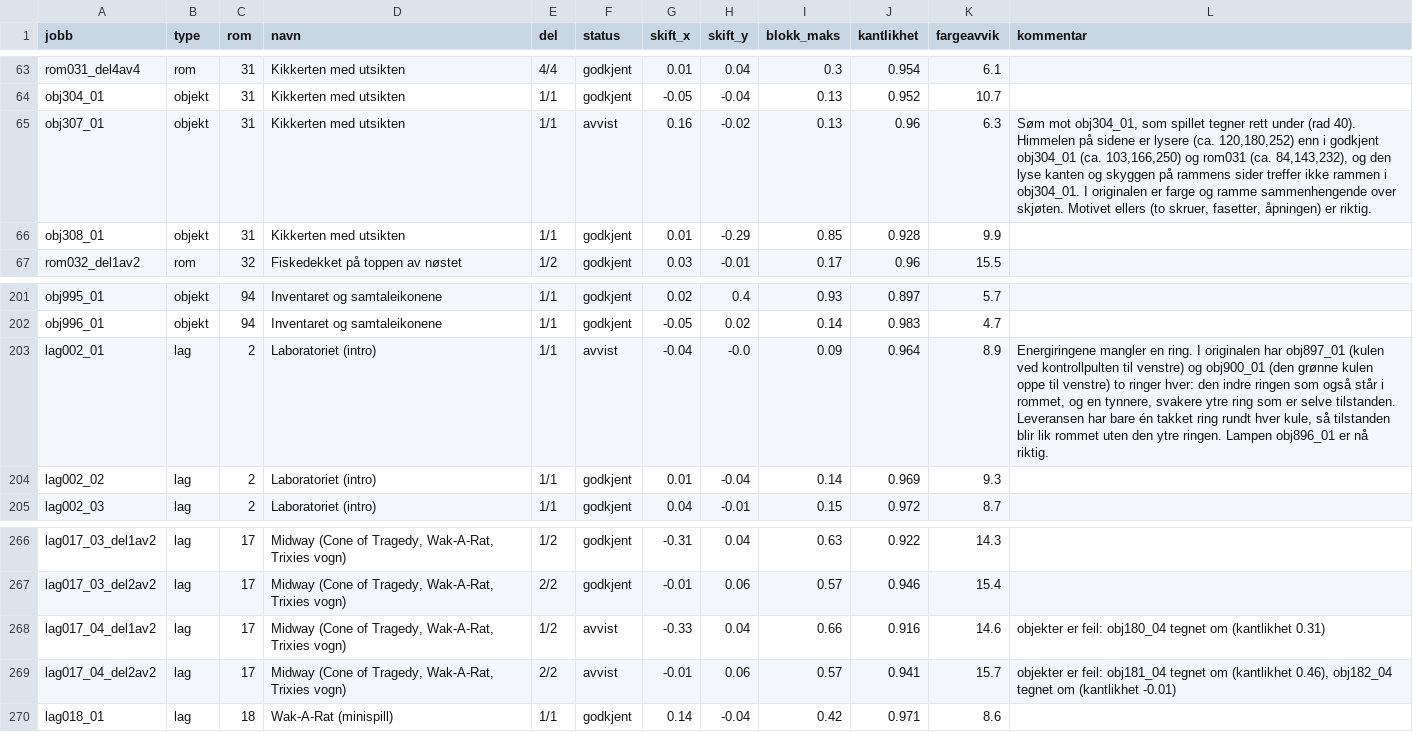
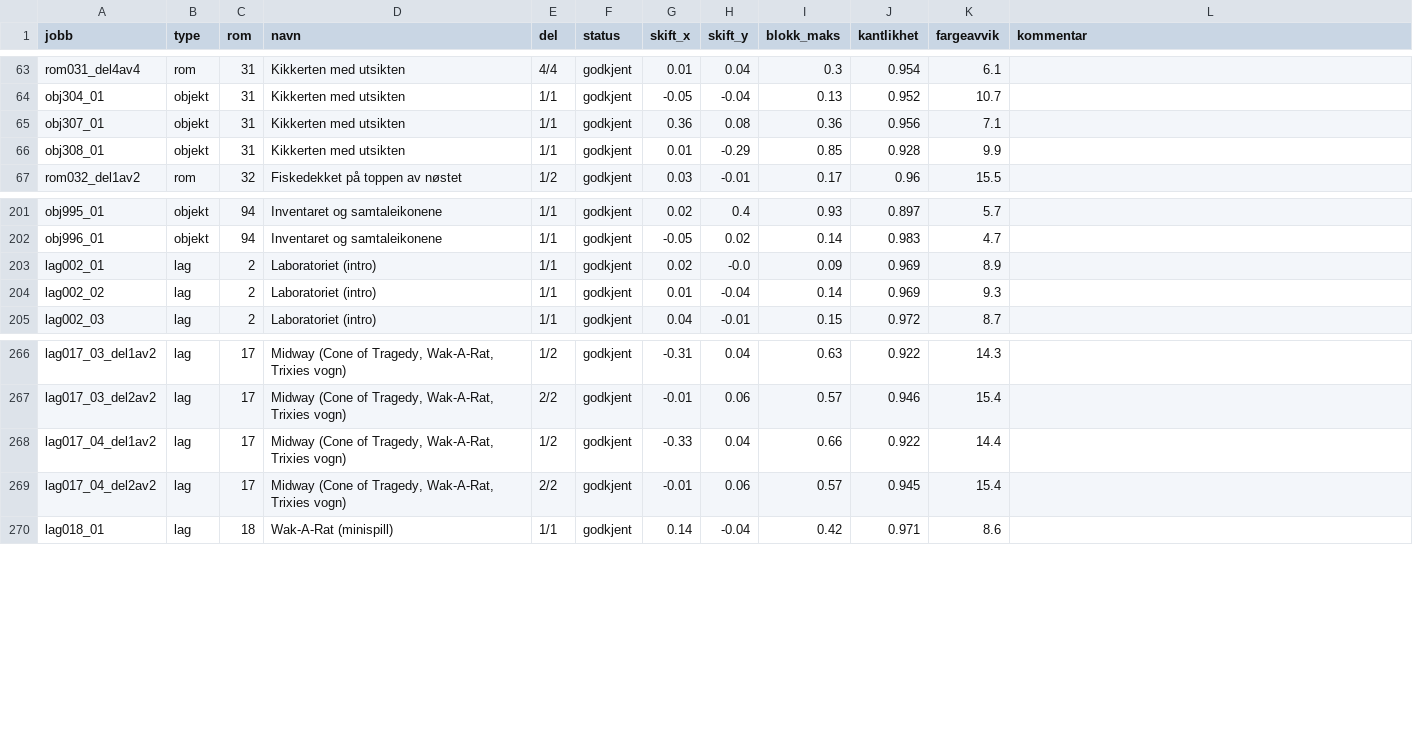
Before and after one commit to Tombonator3000/Sam-Max-HD, a CSV file: status.csv, drawn as a sheet; only a part is shown, gaps mark what is left out.

Commit message:
Claude: jobber og status 2026-10-15 22:13

```diff
--- a/status.csv
+++ b/status.csv
@@ -64,3 +64,3 @@ rom031_del4av4,rom,31,Kikkerten med utsikten,4/4,godkjent,0.01,0.04,0.3,0.954,6.
 obj304_01,objekt,31,Kikkerten med utsikten,1/1,godkjent,-0.05,-0.04,0.13,0.952,10.7,
-obj307_01,objekt,31,Kikkerten med utsikten,1/1,avvist,0.16,-0.02,0.13,0.96,6.3,"Søm mot obj304_01, som spillet tegner rett under (rad 40). Himmelen på sidene er lysere (ca. 120,180,252) enn i godkjent obj304_01 (ca. 103,166,250) og rom031 (ca. 84,143,232), og den lyse kanten og skyggen på rammens sider treffer ikke rammen i obj304_01. I originalen er farge og ramme sammenhengende over skjøten. Motivet ellers (to skruer, fasetter, åpningen) er riktig."
+obj307_01,objekt,31,Kikkerten med utsikten,1/1,godkjent,0.36,0.08,0.36,0.956,7.1,
 obj308_01,objekt,31,Kikkerten med utsikten,1/1,godkjent,0.01,-0.29,0.85,0.928,9.9,
@@ -202,3 +202,3 @@ obj995_01,objekt,94,Inventaret og samtaleikonene,1/1,godkjent,0.02,0.4,0.93,0.89
 obj996_01,objekt,94,Inventaret og samtaleikonene,1/1,godkjent,-0.05,0.02,0.14,0.983,4.7,
-lag002_01,lag,2,Laboratoriet (intro),1/1,avvist,-0.04,-0.0,0.09,0.964,8.9,"Energiringene mangler en ring. I originalen har obj897_01 (kulen ved kontrollpulten til venstre) og obj900_01 (den grønne kulen oppe til venstre) to ringer hver: den indre ringen som også står i rommet, og en tynnere, svakere ytre ring som er selve tilstanden. Leveransen har bare én takket ring rundt hver kule, så tilstanden blir lik rommet uten den ytre ringen. Lampen obj896_01 er nå riktig."
+lag002_01,lag,2,Laboratoriet (intro),1/1,godkjent,0.02,-0.0,0.09,0.969,8.9,
 lag002_02,lag,2,Laboratoriet (intro),1/1,godkjent,0.01,-0.04,0.14,0.969,9.3,
@@ -267,4 +267,4 @@ lag017_03_del1av2,lag,17,"Midway (Cone of Tragedy, Wak-A-Rat, Trixies vogn)",1/2
 lag017_03_del2av2,lag,17,"Midway (Cone of Tragedy, Wak-A-Rat, Trixies vogn)",2/2,godkjent,-0.01,0.06,0.57,0.946,15.4,
-lag017_04_del1av2,lag,17,"Midway (Cone of Tragedy, Wak-A-Rat, Trixies vogn)",1/2,avvist,-0.33,0.04,0.66,0.916,14.6,objekter er feil: obj180_04 tegnet om (kantlikhet 0.31)
-lag017_04_del2av2,lag,17,"Midway (Cone of Tragedy, Wak-A-Rat, Trixies vogn)",2/2,avvist,-0.01,0.06,0.57,0.941,15.7,"objekter er feil: obj181_04 tegnet om (kantlikhet 0.46), obj182_04 tegnet om (kantlikhet -0.01)"
+lag017_04_del1av2,lag,17,"Midway (Cone of Tragedy, Wak-A-Rat, Trixies vogn)",1/2,godkjent,-0.33,0.04,0.66,0.922,14.4,
+lag017_04_del2av2,lag,17,"Midway (Cone of Tragedy, Wak-A-Rat, Trixies vogn)",2/2,godkjent,-0.01,0.06,0.57,0.945,15.4,
 lag018_01,lag,18,Wak-A-Rat (minispill),1/1,godkjent,0.14,-0.04,0.42,0.971,8.6,
```
Also changed, not shown: 11 other files.
